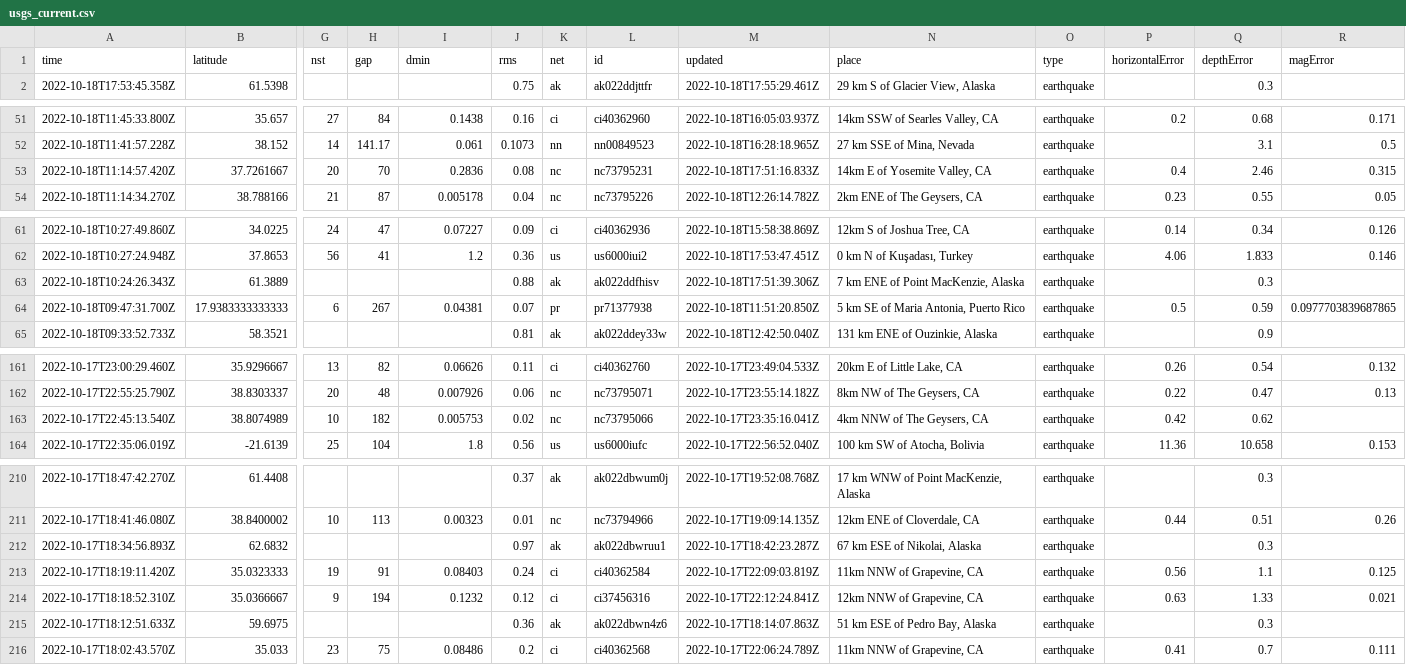
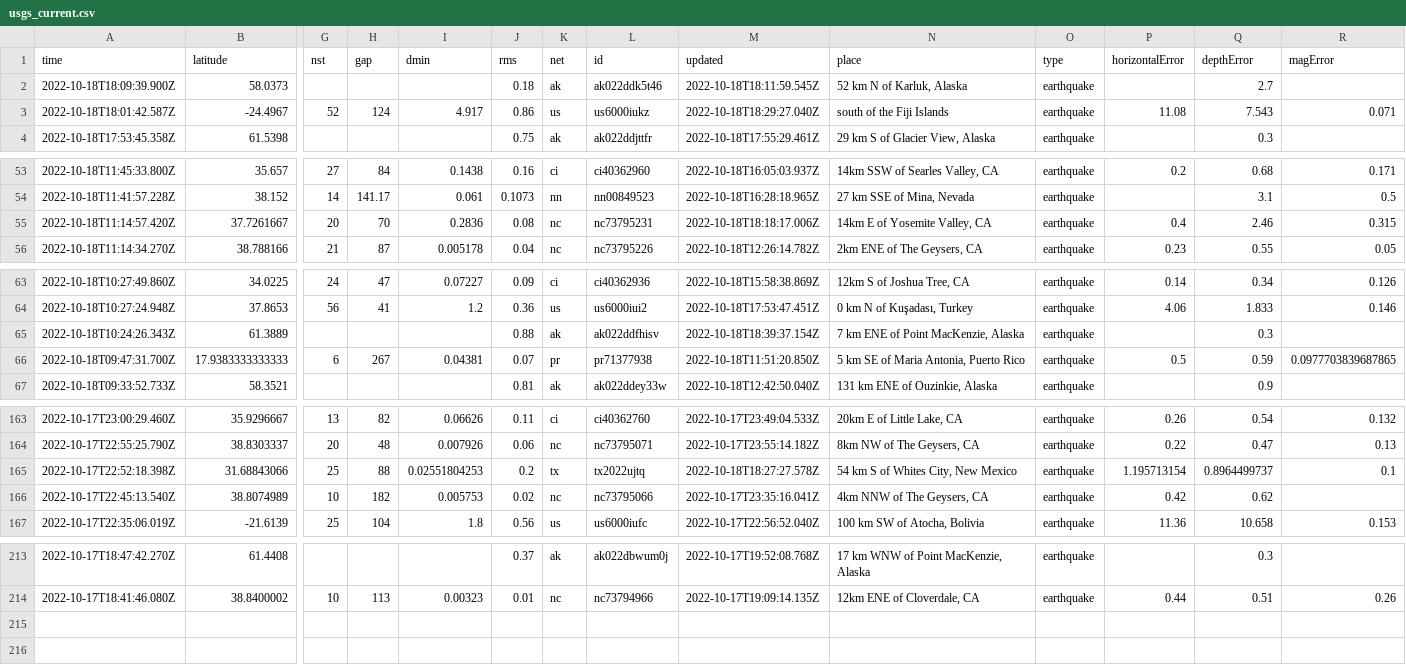
Before and after one commit to marypasciak/nicar-2022-github-actions, a CSV file: usgs_current.csv, drawn as a sheet; only a part is shown, gaps mark what is left out; removed rows and columns are numbered as before the commit, all else as after; rows hold the shown columns only; the diff covers the shown part only; the diff names each change by its address in the sheet, - before the commit and + after, or states it on an @@ line.

```diff
--- a/usgs_current.csv
+++ b/usgs_current.csv
+row 2: 2022-10-18T18:09:39.900Z | 58.0373 |  |  |  | 0.18 | ak | ak022ddk5t46 | 2022-10-18T18:11:59.545Z | 52 km N of Karluk, Alaska | earthquake |  | 2.7
+row 3: 2022-10-18T18:01:42.587Z | -24.4967 | 52 | 124 | 4.917 | 0.86 | us | us6000iukz | 2022-10-18T18:29:27.040Z | south of the Fiji Islands | earthquake | 11.08 | 7.543 | 0.071
-M55 (updated): 2022-10-18T17:51:16.833Z
+M55 (updated): 2022-10-18T18:18:17.006Z
-M65 (updated): 2022-10-18T17:51:39.306Z
+M65 (updated): 2022-10-18T18:39:37.154Z
+row 165: 2022-10-17T22:52:18.398Z | 31.68843066 | 25 | 88 | 0.02551804253 | 0.2 | tx | tx2022ujtq | 2022-10-18T18:27:27.578Z | 54 km S of Whites City, New Mexico | earthquake | 1.195713154 | 0.8964499737 | 0.1
-row 212: 2022-10-17T18:34:56.893Z | 62.6832 |  |  |  | 0.97 | ak | ak022dbwruu1 | 2022-10-17T18:42:23.287Z | 67 km ESE of Nikolai, Alaska | earthquake |  | 0.3
-row 213: 2022-10-17T18:19:11.420Z | 35.0323333 | 19 | 91 | 0.08403 | 0.24 | ci | ci40362584 | 2022-10-17T22:09:03.819Z | 11km NNW of Grapevine, CA | earthquake | 0.56 | 1.1 | 0.125
-row 214: 2022-10-17T18:18:52.310Z | 35.0366667 | 9 | 194 | 0.1232 | 0.12 | ci | ci37456316 | 2022-10-17T22:12:24.841Z | 12km NNW of Grapevine, CA | earthquake | 0.63 | 1.33 | 0.021
-row 215: 2022-10-17T18:12:51.633Z | 59.6975 |  |  |  | 0.36 | ak | ak022dbwn4z6 | 2022-10-17T18:14:07.863Z | 51 km ESE of Pedro Bay, Alaska | earthquake |  | 0.3
-row 216: 2022-10-17T18:02:43.570Z | 35.033 | 23 | 75 | 0.08486 | 0.2 | ci | ci40362568 | 2022-10-17T22:06:24.789Z | 11km NNW of Grapevine, CA | earthquake | 0.41 | 0.7 | 0.111
```
Also changed, not shown: 2 edited cells elsewhere in this file.
